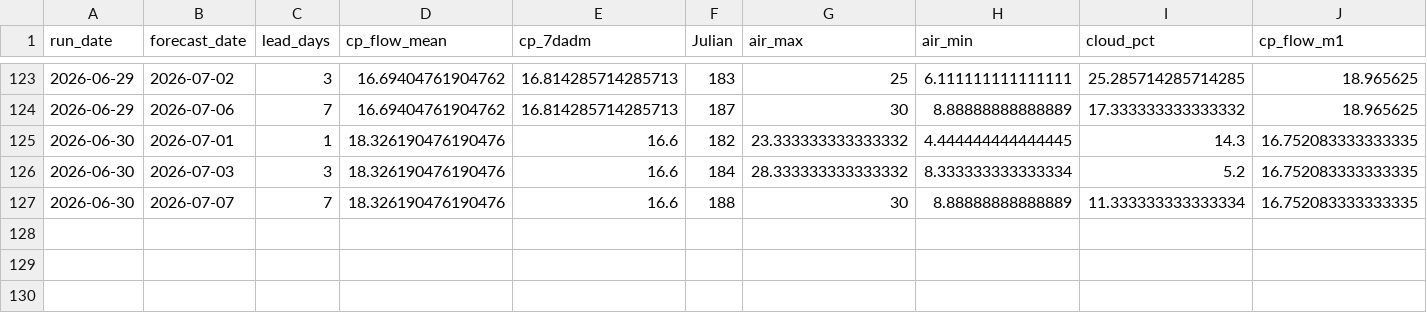
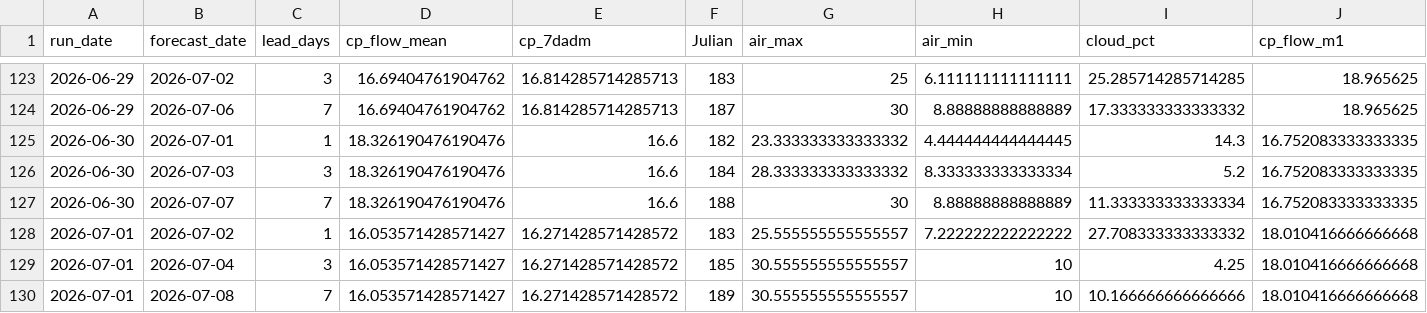
Before and after one commit to FlowWest/whychusModel, a CSV file: output/feat-7dadm-log.csv, drawn as a sheet; only a part is shown, gaps mark what is left out; rows hold the shown columns only; the diff names each change by its address in the sheet, - before the commit and + after, or states it on an @@ line.

```diff
--- a/output/feat-7dadm-log.csv
+++ b/output/feat-7dadm-log.csv
+row 128: 2026-07-01 | 2026-07-02 | 1 | 16.053571428571427 | 16.271428571428572 | 183 | 25.555555555555557 | 7.222222222222222 | 27.708333333333332 | 18.010416666666668
+row 129: 2026-07-01 | 2026-07-04 | 3 | 16.053571428571427 | 16.271428571428572 | 185 | 30.555555555555557 | 10 | 4.25 | 18.010416666666668
+row 130: 2026-07-01 | 2026-07-08 | 7 | 16.053571428571427 | 16.271428571428572 | 189 | 30.555555555555557 | 10 | 10.166666666666666 | 18.010416666666668
```
Also changed, not shown: output/feat-tmax-log.csv, output/instream-forecast-log.csv, 1 other file.
